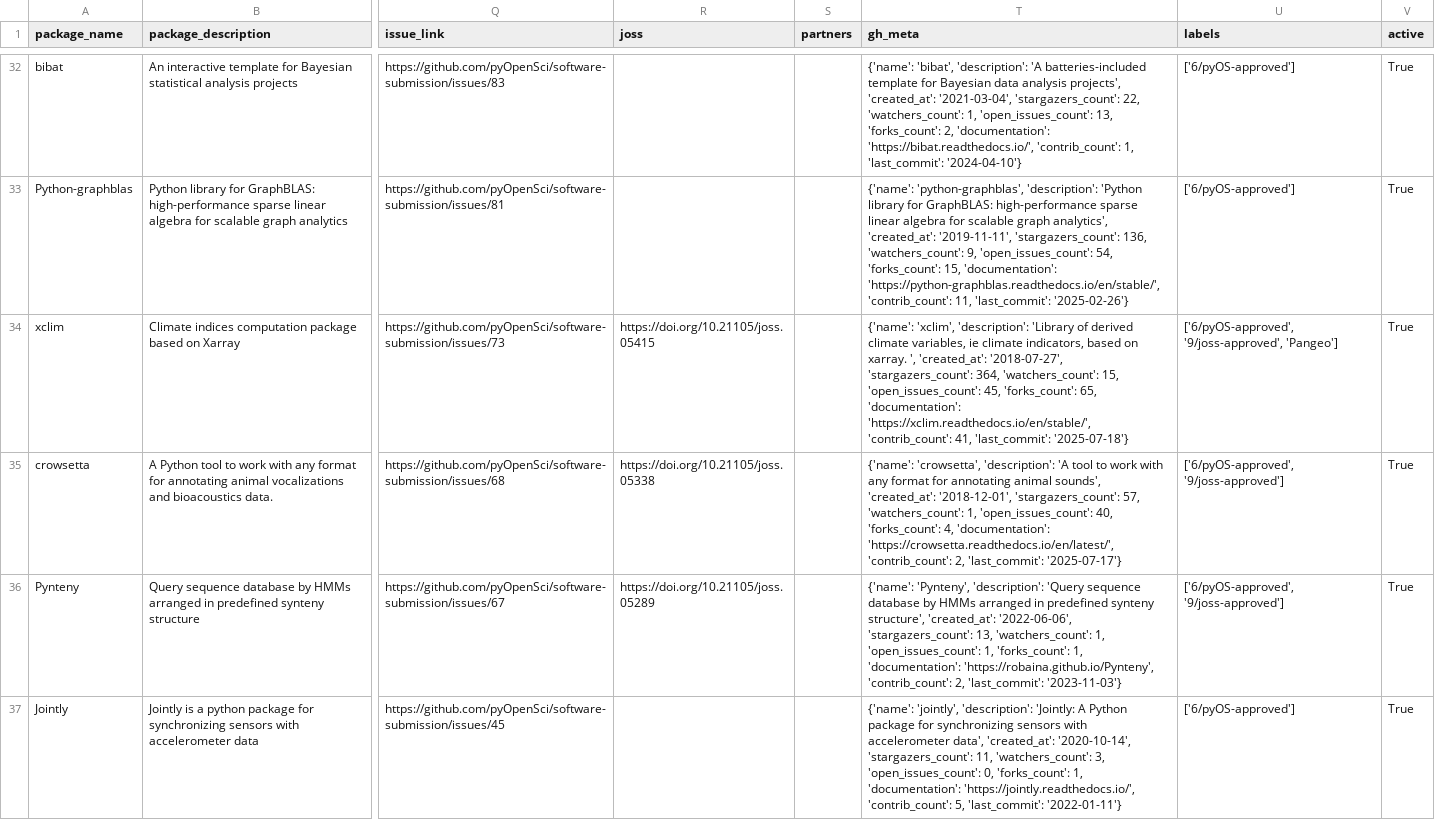
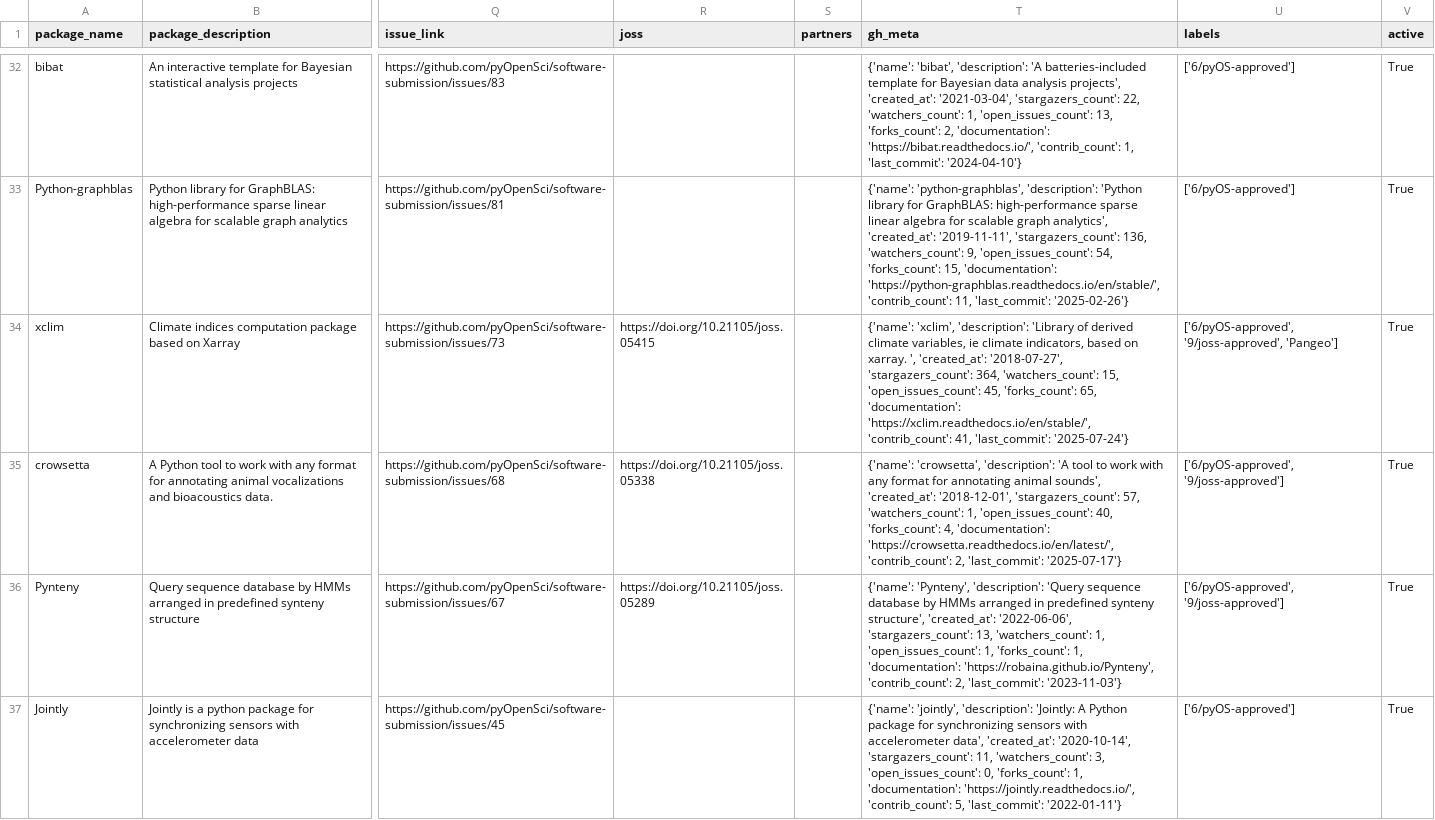
Before and after one commit to pyOpenSci/metrics, a CSV file: _data/package_data.csv, drawn as a sheet; only a part is shown, gaps mark what is left out; the diff covers the shown part only; the diff names each change by its address in the sheet, - before the commit and + after, or states it on an @@ line.

```diff
--- a/_data/package_data.csv
+++ b/_data/package_data.csv
-T34 (gh_meta): …41, 'last_commit': '2025-07-18'}
+T34 (gh_meta): …41, 'last_commit': '2025-07-24'}
```
Also changed, not shown: 17 edited cells elsewhere in this file, _data/2025_all_issues_prs.csv, _data/review_contribs.csv, 2 other files.
